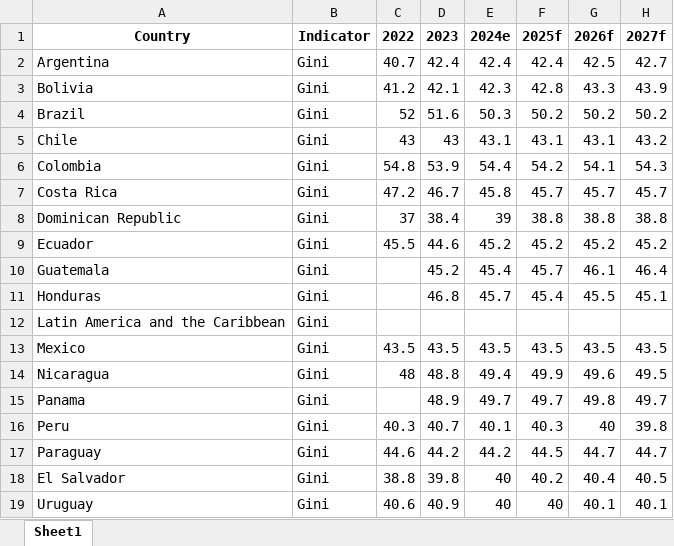
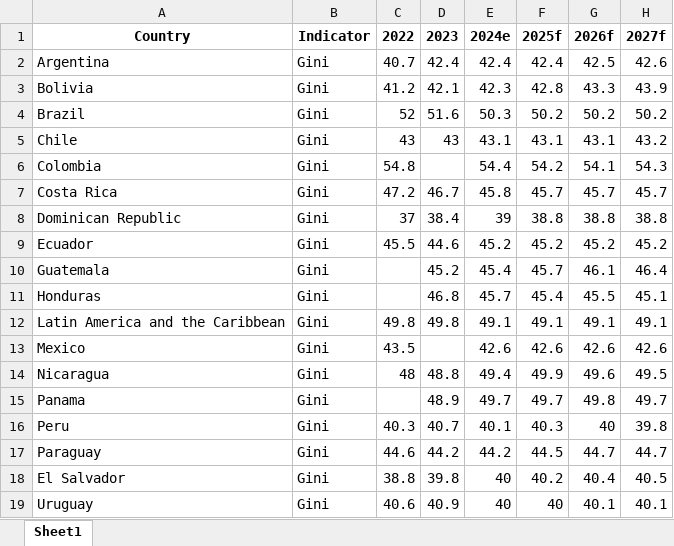
Before and after one commit to lacstatsteam/Nowcasting_Dashboard, an Excel workbook: data_gini.xlsx, sheet Sheet1, drawn as a sheet; values as stored, in another font and other column widths than the file's, no borders; the diff names each change by its address in the sheet, - before the commit and + after, or states it on an @@ line.

Commit message:
Add files via upload

```diff
--- a/data_gini.xlsx (sheet Sheet1)
+++ b/data_gini.xlsx (sheet Sheet1)
-H2 (2027f): 42.7
+H2 (2027f): 42.6
-D6 (2023): 53.9
+D6 (2023): (empty)
-C12 (2022): (empty)
+C12 (2022): 49.8
-D12 (2023): (empty)
+D12 (2023): 49.8
-E12 (2024e): (empty)
+E12 (2024e): 49.1
-F12 (2025f): (empty)
+F12 (2025f): 49.1
-G12 (2026f): (empty)
+G12 (2026f): 49.1
-H12 (2027f): (empty)
+H12 (2027f): 49.1
-D13 (2023): 43.5
+D13 (2023): (empty)
-E13 (2024e): 43.5
+E13 (2024e): 42.6
-F13 (2025f): 43.5
+F13 (2025f): 42.6
-G13 (2026f): 43.5
+G13 (2026f): 42.6
-H13 (2027f): 43.5
+H13 (2027f): 42.6
```
